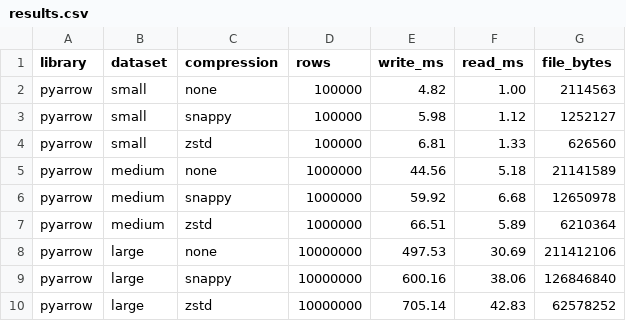
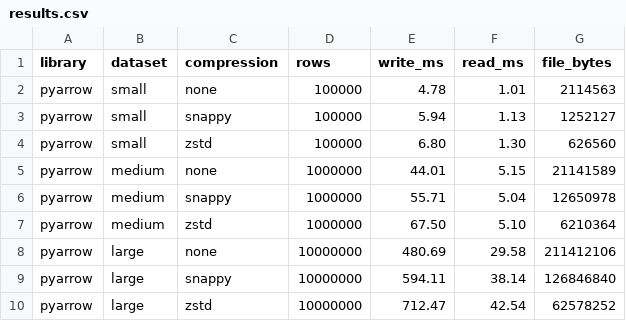
Before and after one commit to Vitruves/carquet, a CSV file: benchmark/results.csv, drawn as a sheet.

```diff
--- a/benchmark/results.csv
+++ b/benchmark/results.csv
@@ -1,10 +1,10 @@
 library,dataset,compression,rows,write_ms,read_ms,file_bytes
-pyarrow,small,none,100000,4.82,1.00,2114563
-pyarrow,small,snappy,100000,5.98,1.12,1252127
-pyarrow,small,zstd,100000,6.81,1.33,626560
-pyarrow,medium,none,1000000,44.56,5.18,21141589
-pyarrow,medium,snappy,1000000,59.92,6.68,12650978
-pyarrow,medium,zstd,1000000,66.51,5.89,6210364
-pyarrow,large,none,10000000,497.53,30.69,211412106
-pyarrow,large,snappy,10000000,600.16,38.06,126846840
-pyarrow,large,zstd,10000000,705.14,42.83,62578252
+pyarrow,small,none,100000,4.78,1.01,2114563
+pyarrow,small,snappy,100000,5.94,1.13,1252127
+pyarrow,small,zstd,100000,6.80,1.30,626560
+pyarrow,medium,none,1000000,44.01,5.15,21141589
+pyarrow,medium,snappy,1000000,55.71,5.04,12650978
+pyarrow,medium,zstd,1000000,67.50,5.10,6210364
+pyarrow,large,none,10000000,480.69,29.58,211412106
+pyarrow,large,snappy,10000000,594.11,38.14,126846840
+pyarrow,large,zstd,10000000,712.47,42.54,62578252
```
Also changed, not shown: 3 other files.
